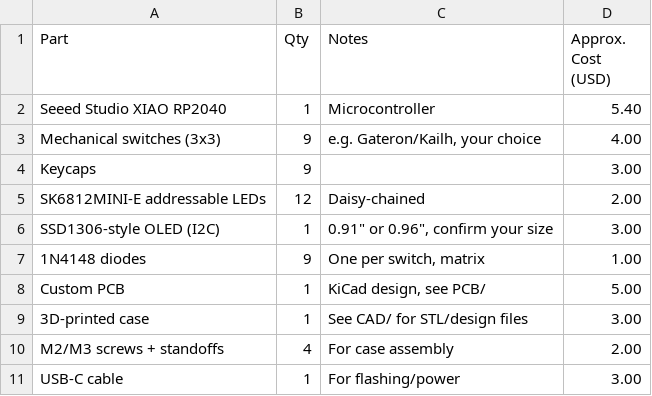
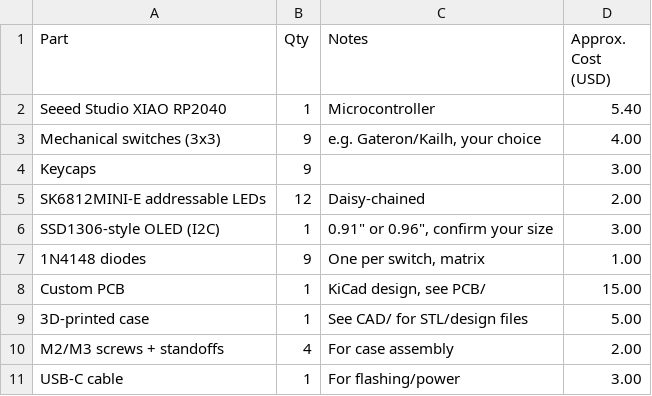
Before and after one commit to husnainxali/hackpad, a CSV file: BOM.csv, drawn as a sheet.

Commit message:
update Bom

```diff
--- a/BOM.csv
+++ b/BOM.csv
@@ -7,4 +7,4 @@ SSD1306-style OLED (I2C),1,"0.91"" or 0.96"", confirm your size",3.00
 1N4148 diodes,9,"One per switch, matrix",1.00
-Custom PCB,1,"KiCad design, see PCB/",5.00
-3D-printed case,1,"See CAD/ for STL/design files",3.00
+Custom PCB,1,"KiCad design, see PCB/",15.00
+3D-printed case,1,"See CAD/ for STL/design files",5.00
 M2/M3 screws + standoffs,4,For case assembly,2.00
```
